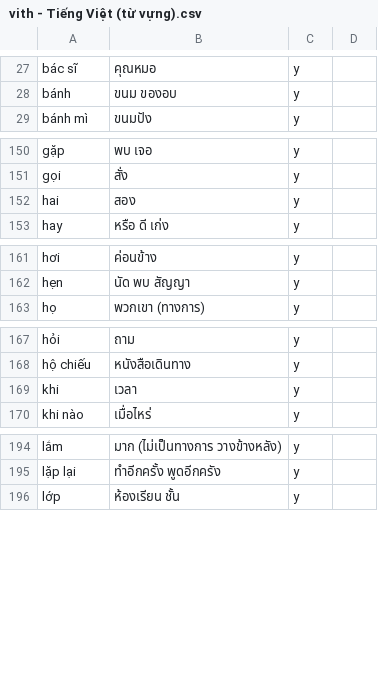
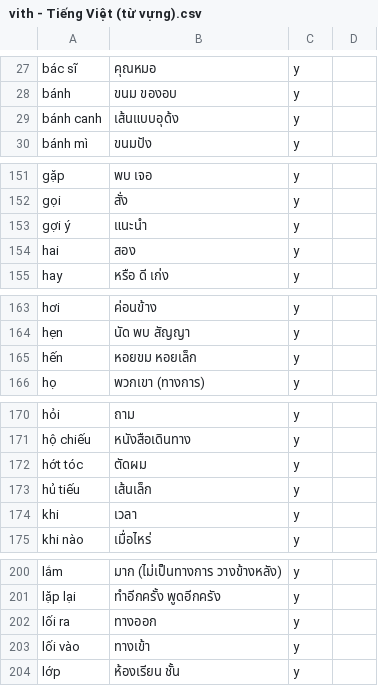
Before and after one commit to ponlawat-w/anki-collection, a CSV file: notes/vith - Tiếng Việt (từ vựng).csv, drawn as a sheet; only a part is shown, gaps mark what is left out; the diff covers the shown part only; the diff names each change by its address in the sheet, - before the commit and + after, or states it on an @@ line.

Commit message:
Updated 2569/02/02 09:33

```diff
--- a/notes/vith - Tiếng Việt (từ vựng).csv
+++ b/notes/vith - Tiếng Việt (từ vựng).csv
+row 29: bánh canh | เส้นแบบอุด้ง | y
+row 153: gợi ý | แนะนำ | y
+row 165: hến | หอยขม หอยเล็ก | y
+row 172: hớt tóc | ตัดผม | y
+row 173: hủ tiếu | เส้นเล็ก | y
+row 202: lối ra | ทางออก | y
+row 203: lối vào | ทางเข้า | y
```
Also changed, not shown: 7 added rows elsewhere in this file.
